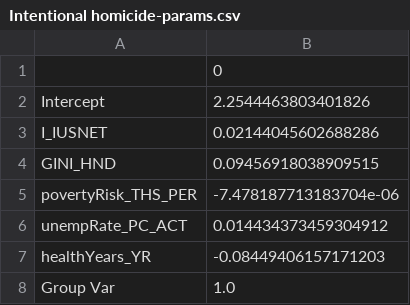
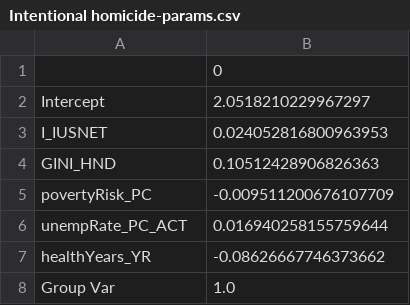
Before and after one commit to mh2134/fcss_w23_grp1, a CSV file: data/Intentional homicide-params.csv, drawn as a sheet.

```diff
--- a/data/Intentional homicide-params.csv
+++ b/data/Intentional homicide-params.csv
@@ -1,8 +1,8 @@
 ,0
-Intercept,2.2544463803401826
-I_IUSNET,0.02144045602688286
-GINI_HND,0.09456918038909515
-povertyRisk_THS_PER,-7.478187713183704e-06
-unempRate_PC_ACT,0.014434373459304912
-healthYears_YR,-0.08449406157171203
+Intercept,2.0518210229967297
+I_IUSNET,0.024052816800963953
+GINI_HND,0.10512428906826363
+povertyRisk_PC,-0.009511200676107709
+unempRate_PC_ACT,0.016940258155759644
+healthYears_YR,-0.08626667746373662
 Group Var,1.0
```
Also changed, not shown: data/Intentional homicide-table-0.csv, data/Intentional homicide-table-1.csv, 3 other files.
